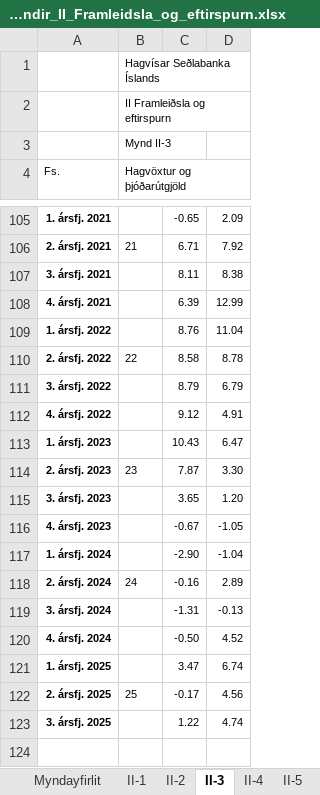
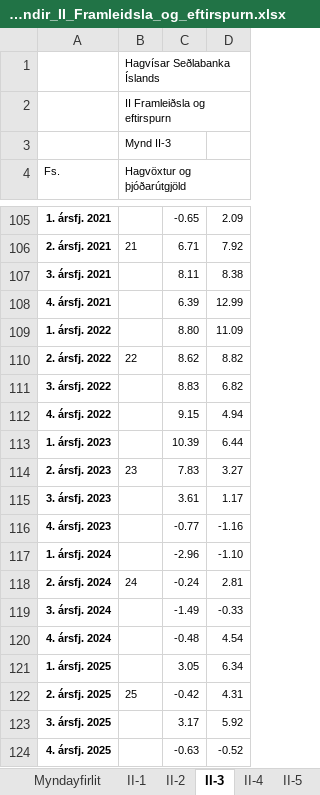
Before and after one commit to hagdeild/macro_dashboard, an Excel workbook: data/hagvisar/HV_Tolur_i_myndir_II_Framleidsla_og_eftirspurn.xlsx, sheet II-3, drawn as a sheet; only a part is shown, gaps mark what is left out; values as stored, in another font and other column widths than the file's, no borders; the diff names each change by its address in the sheet, - before the commit and + after, or states it on an @@ line.

```diff
--- a/data/hagvisar/HV_Tolur_i_myndir_II_Framleidsla_og_eftirspurn.xlsx (sheet II-3)
+++ b/data/hagvisar/HV_Tolur_i_myndir_II_Framleidsla_og_eftirspurn.xlsx (sheet II-3)
-C109: 8.76
+C109: 8.80
-D109: 11.04
+D109: 11.09
-C110: 8.58
+C110: 8.62
-D110: 8.78
+D110: 8.82
-C111: 8.79
+C111: 8.83
-D111: 6.79
+D111: 6.82
-C112: 9.12
+C112: 9.15
-D112: 4.91
+D112: 4.94
-C113: 10.43
+C113: 10.39
-D113: 6.47
+D113: 6.44
-C114: 7.87
+C114: 7.83
-D114: 3.30
+D114: 3.27
-C115: 3.65
+C115: 3.61
-D115: 1.20
+D115: 1.17
-C116: -0.67
+C116: -0.77
-D116: -1.05
+D116: -1.16
-C117: -2.90
+C117: -2.96
-D117: -1.04
+D117: -1.10
-C118: -0.16
+C118: -0.24
-D118: 2.89
+D118: 2.81
-C119: -1.31
+C119: -1.49
-D119: -0.13
+D119: -0.33
-C120: -0.50
+C120: -0.48
-D120: 4.52
+D120: 4.54
-C121: 3.47
+C121: 3.05
-D121: 6.74
+D121: 6.34
-C122: -0.17
+C122: -0.42
-D122: 4.56
+D122: 4.31
-C123: 1.22
+C123: 3.17
-D123: 4.74
+D123: 5.92
+row 124: 4. ársfj. 2025 |  | -0.63 | -0.52
```
Also changed, not shown: sheet II-22, sheet II-8, sheet II-7, sheet II-2, sheet II-20, sheet II-21, 14 more sheets, 2 other files.
